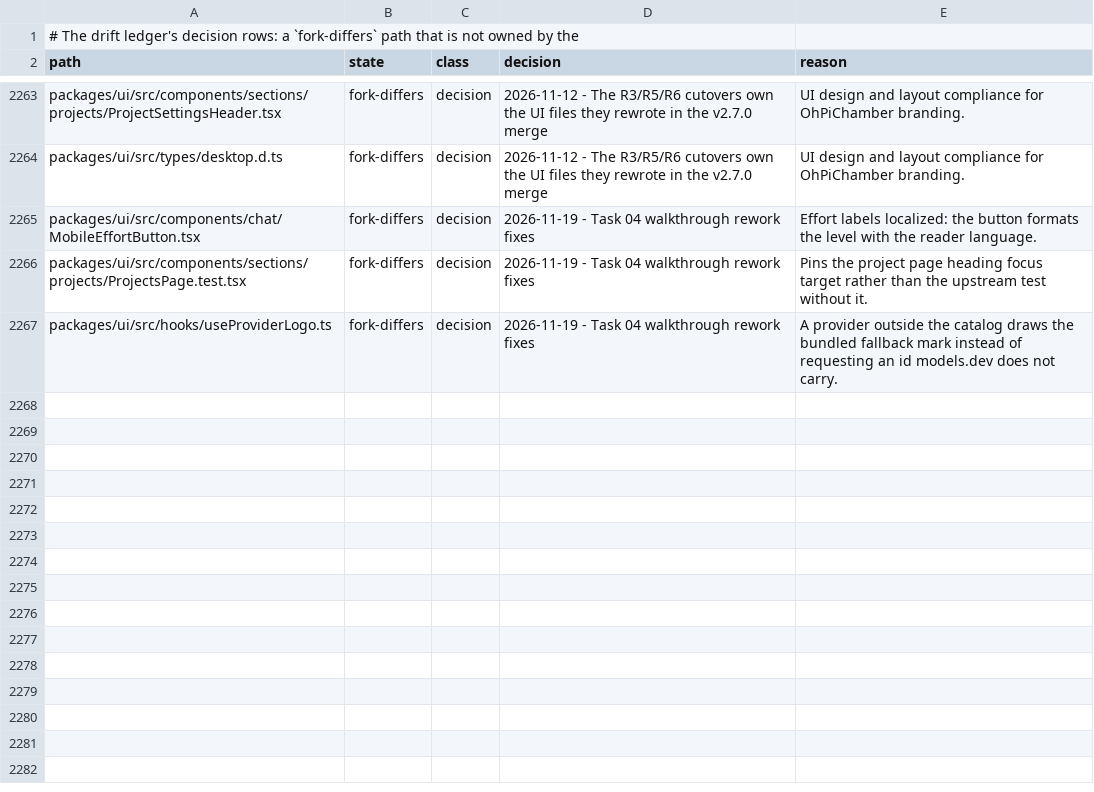
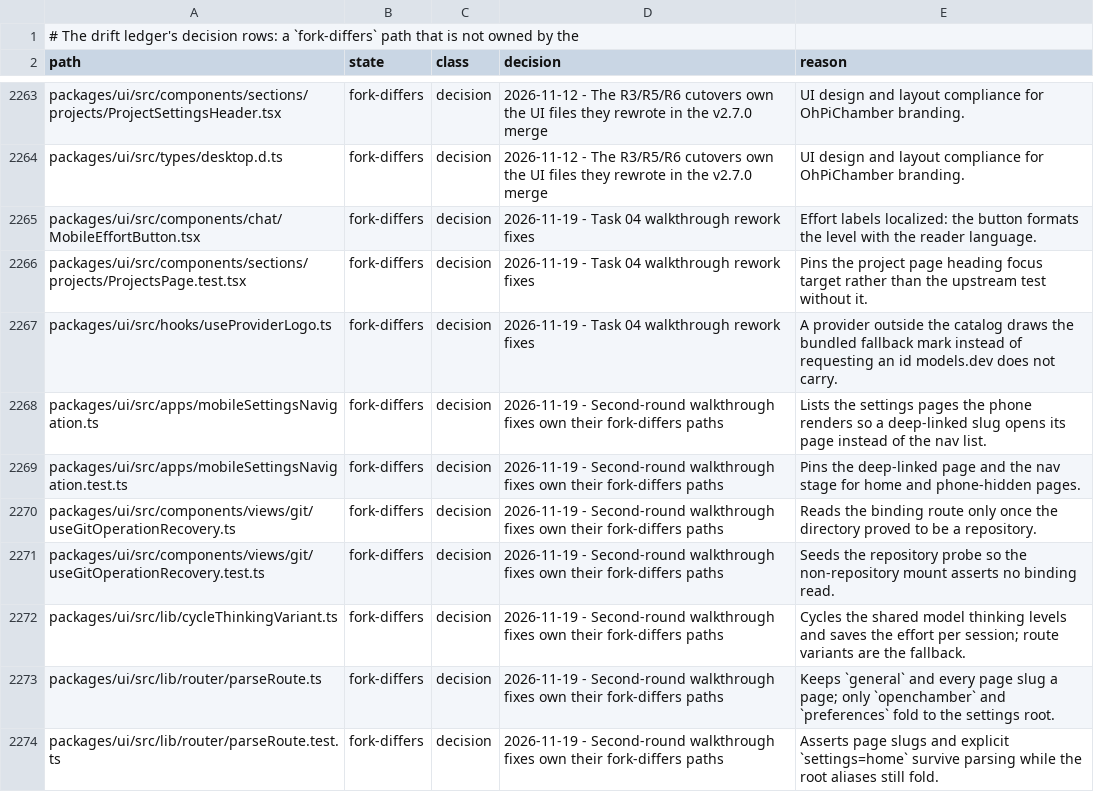
Before and after one commit to Shizuku-Yume/ohpichamber-dev, a TSV file: .workflow/upstream-deltas.tsv, drawn as a sheet; only a part is shown, gaps mark what is left out.

Commit message:
docs(check): record the second-round walkthrough drift decisions

```diff
--- a/.workflow/upstream-deltas.tsv
+++ b/.workflow/upstream-deltas.tsv
@@ -2267 +2267,8 @@ packages/ui/src/components/sections/projects/ProjectsPage.test.tsx	fork-differs
 packages/ui/src/hooks/useProviderLogo.ts	fork-differs	decision	2026-11-19 - Task 04 walkthrough rework fixes	A provider outside the catalog draws the bundled fallback mark instead of requesting an id models.dev does not carry.
+packages/ui/src/apps/mobileSettingsNavigation.ts	fork-differs	decision	2026-11-19 - Second-round walkthrough fixes own their fork-differs paths	Lists the settings pages the phone renders so a deep-linked slug opens its page instead of the nav list.
+packages/ui/src/apps/mobileSettingsNavigation.test.ts	fork-differs	decision	2026-11-19 - Second-round walkthrough fixes own their fork-differs paths	Pins the deep-linked page and the nav stage for home and phone-hidden pages.
+packages/ui/src/components/views/git/useGitOperationRecovery.ts	fork-differs	decision	2026-11-19 - Second-round walkthrough fixes own their fork-differs paths	Reads the binding route only once the directory proved to be a repository.
+packages/ui/src/components/views/git/useGitOperationRecovery.test.ts	fork-differs	decision	2026-11-19 - Second-round walkthrough fixes own their fork-differs paths	Seeds the repository probe so the non-repository mount asserts no binding read.
+packages/ui/src/lib/cycleThinkingVariant.ts	fork-differs	decision	2026-11-19 - Second-round walkthrough fixes own their fork-differs paths	Cycles the shared model thinking levels and saves the effort per session; route variants are the fallback.
+packages/ui/src/lib/router/parseRoute.ts	fork-differs	decision	2026-11-19 - Second-round walkthrough fixes own their fork-differs paths	Keeps `general` and every page slug a page; only `openchamber` and `preferences` fold to the settings root.
+packages/ui/src/lib/router/parseRoute.test.ts	fork-differs	decision	2026-11-19 - Second-round walkthrough fixes own their fork-differs paths	Asserts page slugs and explicit `settings=home` survive parsing while the root aliases still fold.
```
Also changed, not shown: 1 other file.
